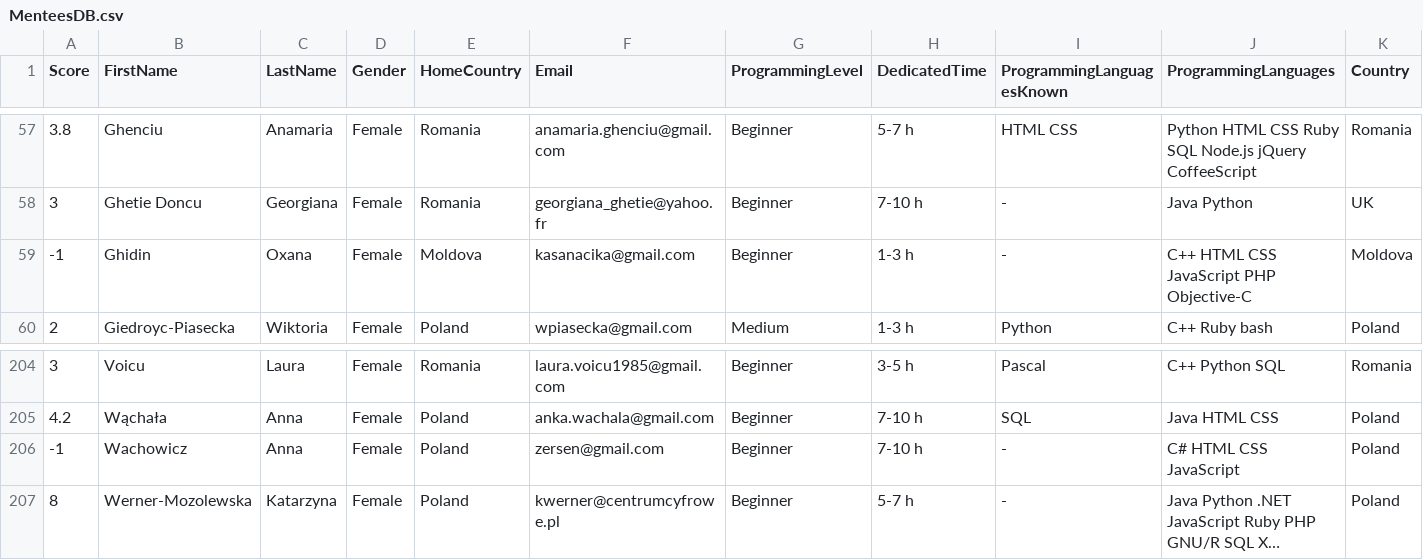
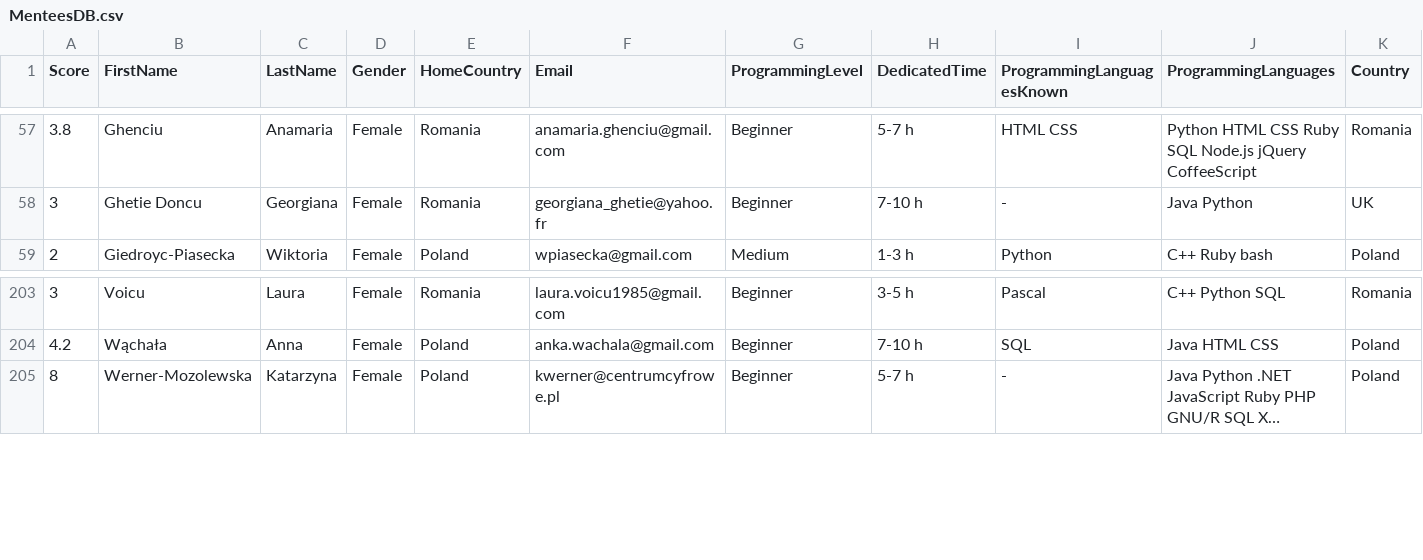
Before and after one commit to gmihalea/Constraint-basedEntityMatching, a CSV file: data/MenteesDB.csv, drawn as a sheet; only a part is shown, gaps mark what is left out; long unchanged cells end in …; rows hold the shown columns only; the diff names each change by its address in the sheet, - before the commit and + after, or states it on an @@ line.

```diff
--- a/data/MenteesDB.csv
+++ b/data/MenteesDB.csv
-row 59: -1 | Ghidin | Oxana | Female | Moldova | kasanacika@gmail.com | Beginner | 1-3 h | - | C++ HTML CSS JavaScript PHP Objective-C | Moldova
-row 206: -1 | Wachowicz | Anna | Female | Poland | zersen@gmail.com | Beginner | 7-10 h | - | C# HTML CSS JavaScript | Poland
```
Also changed, not shown: data/MentorsDB.csv, 6 other files.
